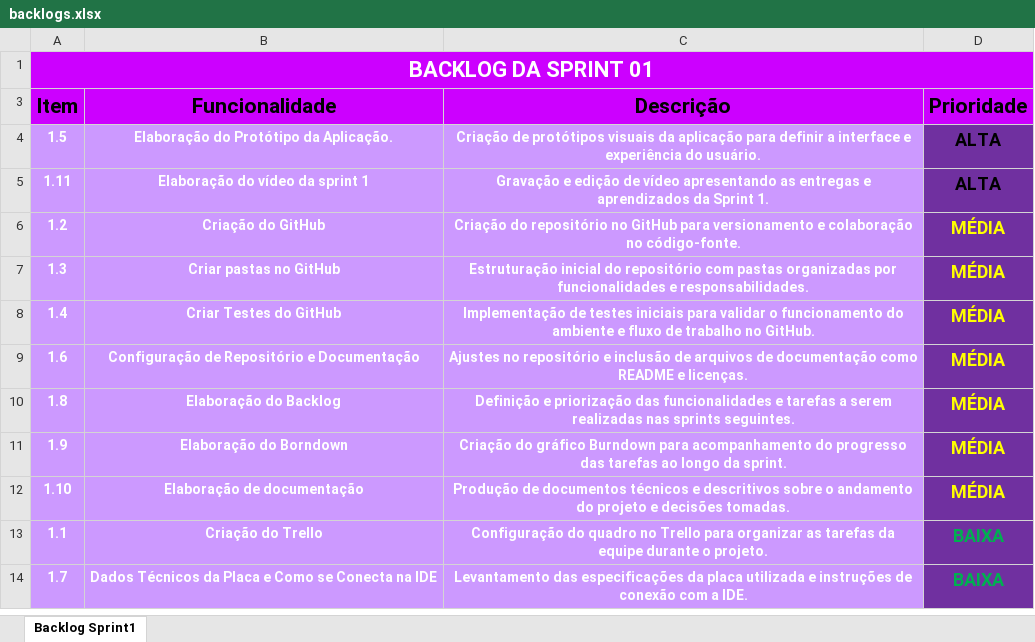
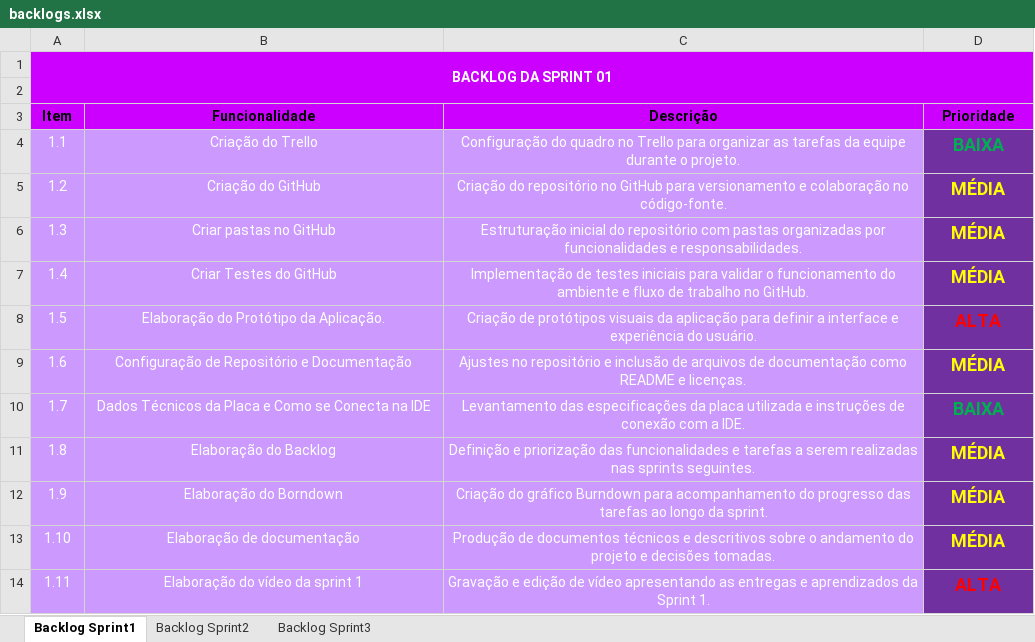
Before and after one commit to jacksonrcmachado/AZIMUTH, an Excel workbook: documentation/backlogs.xlsx, sheet Backlog Sprint1, drawn as a sheet; values as stored, in another font and other column widths than the file's, no borders; table styles not drawn; addresses are those after the commit; the diff names each change by its address in the sheet, - before the commit and + after, or states it on an @@ line.

```diff
--- a/documentation/backlogs.xlsx (sheet Backlog Sprint1)
+++ b/documentation/backlogs.xlsx (sheet Backlog Sprint1)
+sheet tab: Backlog Sprint2
+sheet tab: Backlog Sprint3
@@ A1 text size: smaller @@
+row 2: (empty)
@@ A3:D3 text size: smaller @@
@@ row 13 moved to row 4: 1.1 @@
-A5:C7 bold: on
+A5:C7 bold: off
@@ row 4 moved to row 8: 1.5 @@
-A9:C9 bold: on
+A9:C9 bold: off
@@ row 14 moved to row 10: 1.7 @@
-A11:C13 bold: on
+A11:C13 bold: off
@@ row 5 moved to row 14: 1.11 @@
```
Also changed, not shown: documentation/burndown.xlsx, 4 other files.
